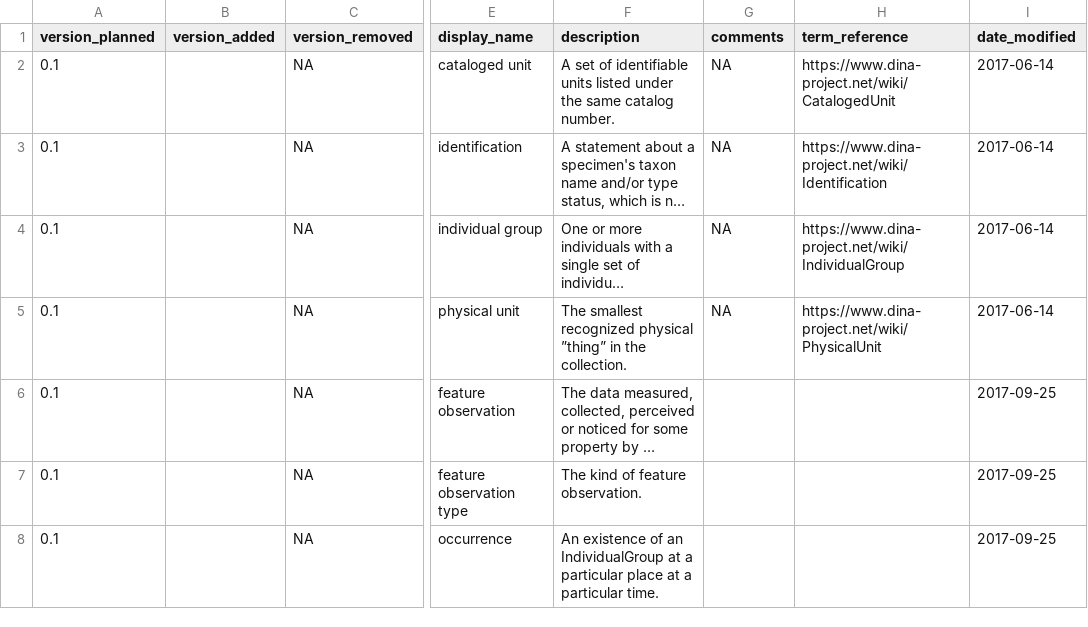
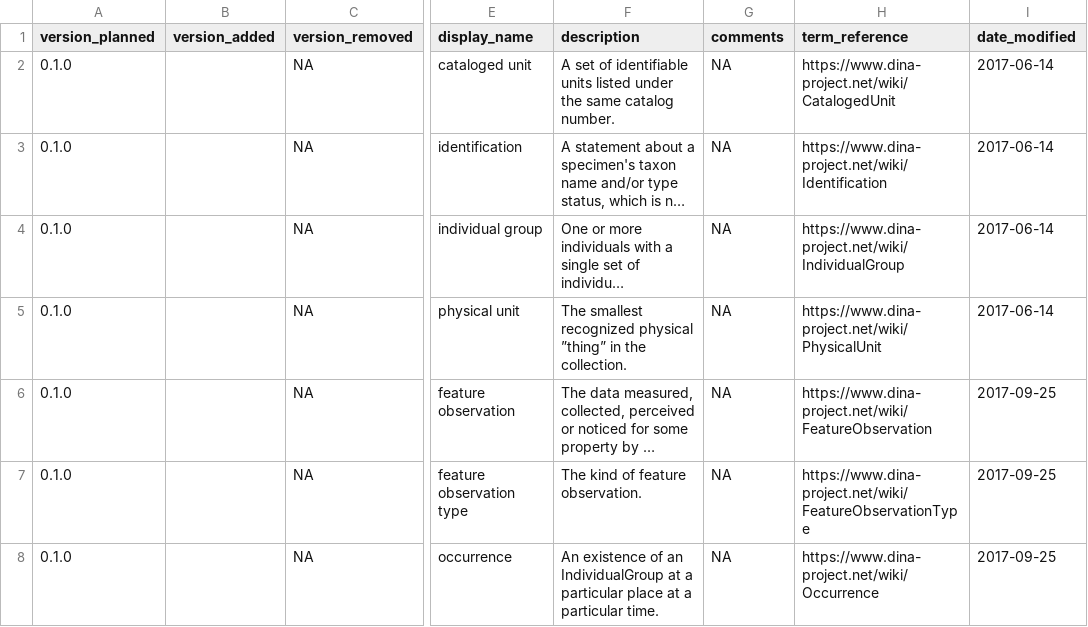
Before and after one commit to DINA-Web/dina-collections-data-model, a CSV file: dictionary/collections-dictionary-tables.csv, drawn as a sheet; only a part is shown, gaps mark what is left out; long unchanged cells end in …; the diff names each change by its address in the sheet, - before the commit and + after, or states it on an @@ line.

Commit message:
Add patch number to version_planned

```diff
--- a/dictionary/collections-dictionary-tables.csv
+++ b/dictionary/collections-dictionary-tables.csv
-A2:A8 (version_planned): 0.1
+A2:A8 (version_planned): 0.1.0
-G6:G8 (comments): (empty)
+G6:G8 (comments): NA
-H6 (term_reference): (empty)
+H6 (term_reference): https://www.dina-project.net/wiki/FeatureObservation
-H7 (term_reference): (empty)
+H7 (term_reference): https://www.dina-project.net/wiki/FeatureObservationType
-H8 (term_reference): (empty)
+H8 (term_reference): https://www.dina-project.net/wiki/Occurrence
```
